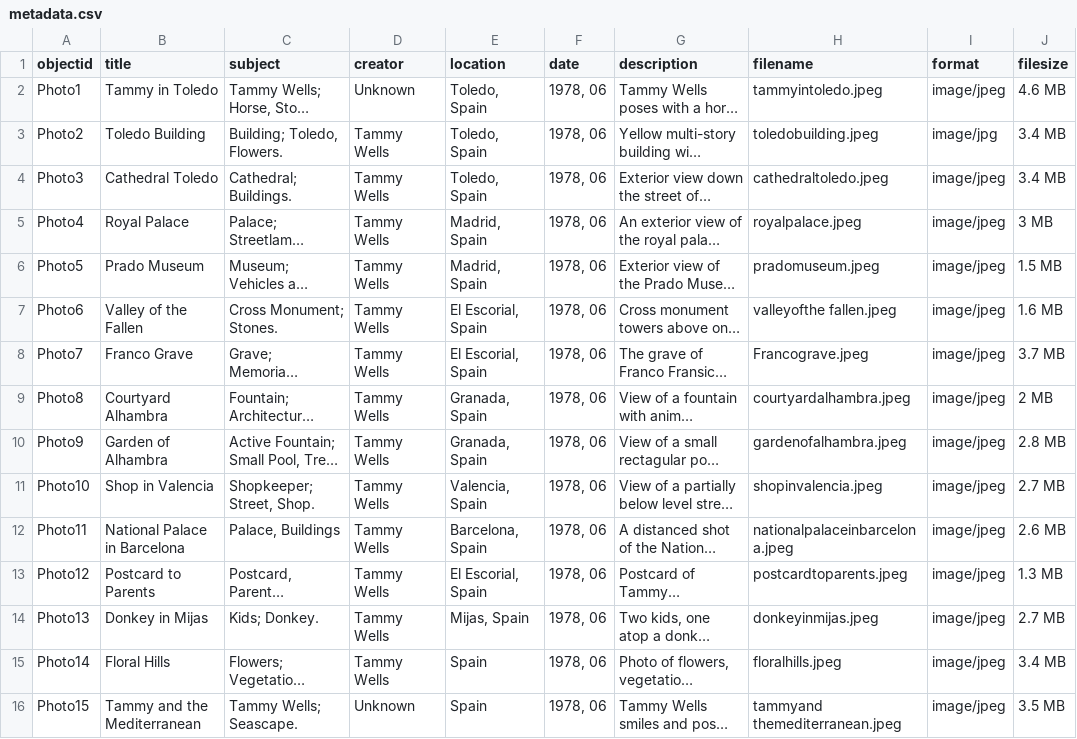
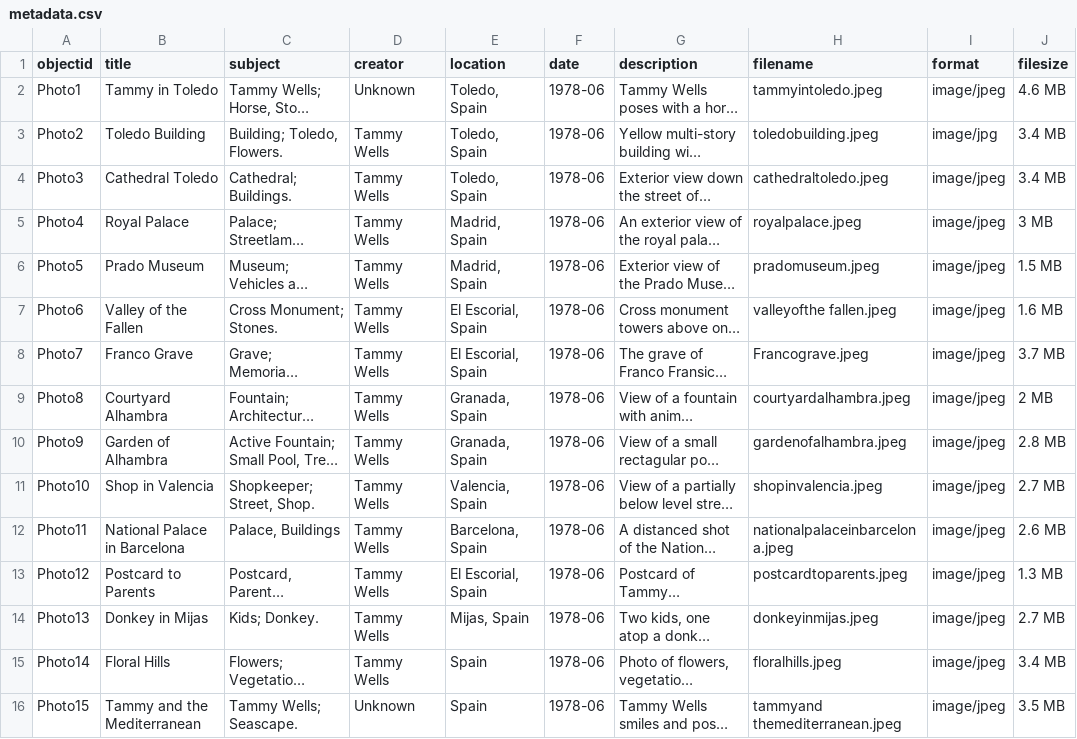
Before and after one commit to IsabelLynch3/Tammys-Trip-to-Spain, a CSV file: _data/metadata.csv, drawn as a sheet; only a part is shown; long unchanged cells end in …; the diff names each change by its address in the sheet, - before the commit and + after, or states it on an @@ line.

Commit message:
Update metadata.csv

```diff
--- a/_data/metadata.csv
+++ b/_data/metadata.csv
-F2:F16 (date): 1978, 06
+F2:F16 (date): 1978-06
```
